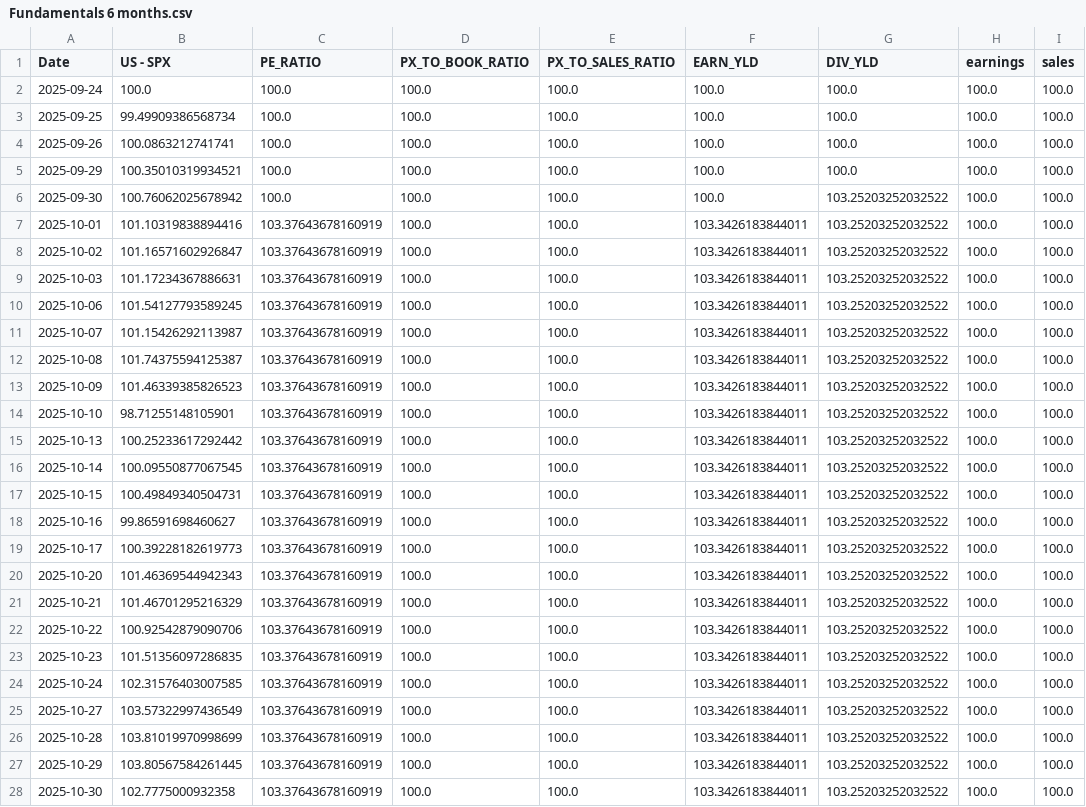
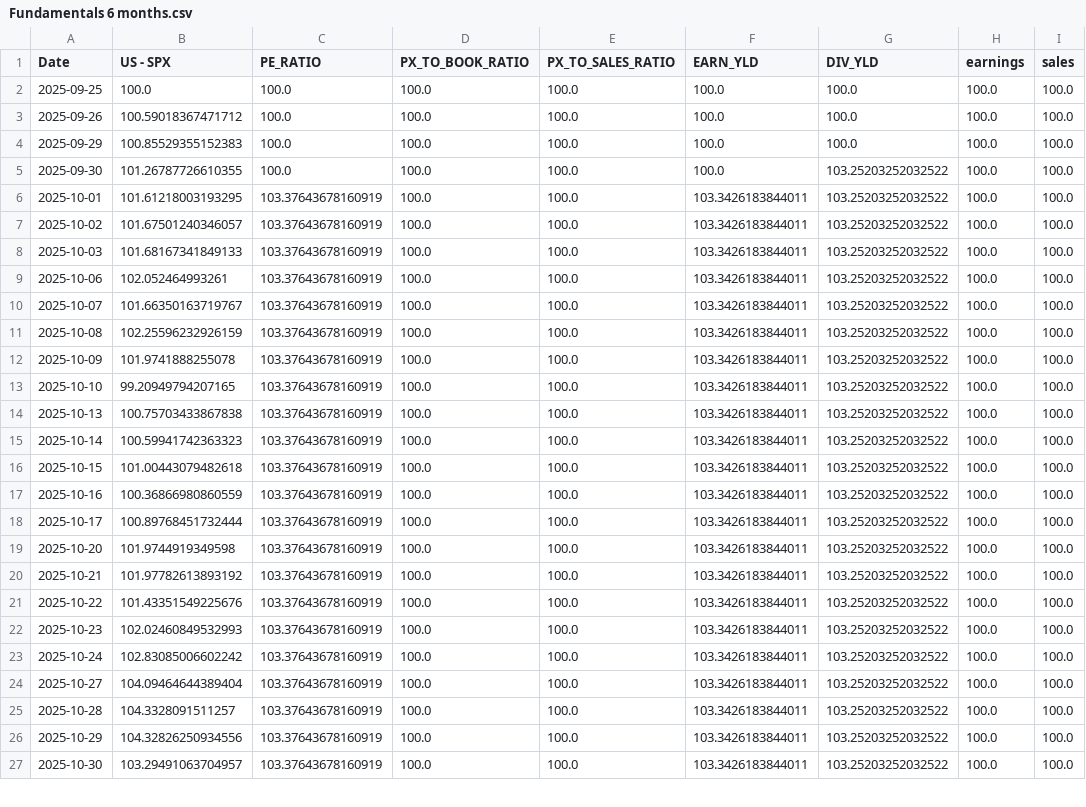
Before and after one commit to WilsonLok1226/datawrapper-csv, a CSV file: Fundamentals 6 months.csv, drawn as a sheet; only a part is shown; the diff covers the shown part only.

Commit message:
Auto-update CSV with latest sales data

```diff
--- a/Fundamentals 6 months.csv
+++ b/Fundamentals 6 months.csv
@@ -1,28 +1,27 @@
 Date,US - SPX,PE_RATIO,PX_TO_BOOK_RATIO,PX_TO_SALES_RATIO,EARN_YLD,DIV_YLD,earnings,sales
-2025-09-24,100.0,100.0,100.0,100.0,100.0,100.0,100.0,100.0
-2025-09-25,99.49909386568734,100.0,100.0,100.0,100.0,100.0,100.0,100.0
-2025-09-26,100.0863212741741,100.0,100.0,100.0,100.0,100.0,100.0,100.0
-2025-09-29,100.35010319934521,100.0,100.0,100.0,100.0,100.0,100.0,100.0
-2025-09-30,100.76062025678942,100.0,100.0,100.0,100.0,103.25203252032522,100.0,100.0
-2025-10-01,101.10319838894416,103.37643678160919,100.0,100.0,103.3426183844011,103.25203252032522,100.0,100.0
-2025-10-02,101.16571602926847,103.37643678160919,100.0,100.0,103.3426183844011,103.25203252032522,100.0,100.0
-2025-10-03,101.17234367886631,103.37643678160919,100.0,100.0,103.3426183844011,103.25203252032522,100.0,100.0
-2025-10-06,101.54127793589245,103.37643678160919,100.0,100.0,103.3426183844011,103.25203252032522,100.0,100.0
-2025-10-07,101.15426292113987,103.37643678160919,100.0,100.0,103.3426183844011,103.25203252032522,100.0,100.0
-2025-10-08,101.74375594125387,103.37643678160919,100.0,100.0,103.3426183844011,103.25203252032522,100.0,100.0
-2025-10-09,101.46339385826523,103.37643678160919,100.0,100.0,103.3426183844011,103.25203252032522,100.0,100.0
-2025-10-10,98.71255148105901,103.37643678160919,100.0,100.0,103.3426183844011,103.25203252032522,100.0,100.0
-2025-10-13,100.25233617292442,103.37643678160919,100.0,100.0,103.3426183844011,103.25203252032522,100.0,100.0
-2025-10-14,100.09550877067545,103.37643678160919,100.0,100.0,103.3426183844011,103.25203252032522,100.0,100.0
-2025-10-15,100.49849340504731,103.37643678160919,100.0,100.0,103.3426183844011,103.25203252032522,100.0,100.0
-2025-10-16,99.86591698460627,103.37643678160919,100.0,100.0,103.3426183844011,103.25203252032522,100.0,100.0
-2025-10-17,100.39228182619773,103.37643678160919,100.0,100.0,103.3426183844011,103.25203252032522,100.0,100.0
-2025-10-20,101.46369544942343,103.37643678160919,100.0,100.0,103.3426183844011,103.25203252032522,100.0,100.0
-2025-10-21,101.46701295216329,103.37643678160919,100.0,100.0,103.3426183844011,103.25203252032522,100.0,100.0
-2025-10-22,100.92542879090706,103.37643678160919,100.0,100.0,103.3426183844011,103.25203252032522,100.0,100.0
-2025-10-23,101.51356097286835,103.37643678160919,100.0,100.0,103.3426183844011,103.25203252032522,100.0,100.0
-2025-10-24,102.31576403007585,103.37643678160919,100.0,100.0,103.3426183844011,103.25203252032522,100.0,100.0
-2025-10-27,103.57322997436549,103.37643678160919,100.0,100.0,103.3426183844011,103.25203252032522,100.0,100.0
-2025-10-28,103.81019970998699,103.37643678160919,100.0,100.0,103.3426183844011,103.25203252032522,100.0,100.0
-2025-10-29,103.80567584261445,103.37643678160919,100.0,100.0,103.3426183844011,103.25203252032522,100.0,100.0
-2025-10-30,102.7775000932358,103.37643678160919,100.0,100.0,103.3426183844011,103.25203252032522,100.0,100.0
+2025-09-25,100.0,100.0,100.0,100.0,100.0,100.0,100.0,100.0
+2025-09-26,100.59018367471712,100.0,100.0,100.0,100.0,100.0,100.0,100.0
+2025-09-29,100.85529355152383,100.0,100.0,100.0,100.0,100.0,100.0,100.0
+2025-09-30,101.26787726610355,100.0,100.0,100.0,100.0,103.25203252032522,100.0,100.0
+2025-10-01,101.61218003193295,103.37643678160919,100.0,100.0,103.3426183844011,103.25203252032522,100.0,100.0
+2025-10-02,101.67501240346057,103.37643678160919,100.0,100.0,103.3426183844011,103.25203252032522,100.0,100.0
+2025-10-03,101.68167341849133,103.37643678160919,100.0,100.0,103.3426183844011,103.25203252032522,100.0,100.0
+2025-10-06,102.052464993261,103.37643678160919,100.0,100.0,103.3426183844011,103.25203252032522,100.0,100.0
+2025-10-07,101.66350163719767,103.37643678160919,100.0,100.0,103.3426183844011,103.25203252032522,100.0,100.0
+2025-10-08,102.25596232926159,103.37643678160919,100.0,100.0,103.3426183844011,103.25203252032522,100.0,100.0
+2025-10-09,101.9741888255078,103.37643678160919,100.0,100.0,103.3426183844011,103.25203252032522,100.0,100.0
+2025-10-10,99.20949794207165,103.37643678160919,100.0,100.0,103.3426183844011,103.25203252032522,100.0,100.0
+2025-10-13,100.75703433867838,103.37643678160919,100.0,100.0,103.3426183844011,103.25203252032522,100.0,100.0
+2025-10-14,100.59941742363323,103.37643678160919,100.0,100.0,103.3426183844011,103.25203252032522,100.0,100.0
+2025-10-15,101.00443079482618,103.37643678160919,100.0,100.0,103.3426183844011,103.25203252032522,100.0,100.0
+2025-10-16,100.36866980860559,103.37643678160919,100.0,100.0,103.3426183844011,103.25203252032522,100.0,100.0
+2025-10-17,100.89768451732444,103.37643678160919,100.0,100.0,103.3426183844011,103.25203252032522,100.0,100.0
+2025-10-20,101.9744919349598,103.37643678160919,100.0,100.0,103.3426183844011,103.25203252032522,100.0,100.0
+2025-10-21,101.97782613893192,103.37643678160919,100.0,100.0,103.3426183844011,103.25203252032522,100.0,100.0
+2025-10-22,101.43351549225676,103.37643678160919,100.0,100.0,103.3426183844011,103.25203252032522,100.0,100.0
+2025-10-23,102.02460849532993,103.37643678160919,100.0,100.0,103.3426183844011,103.25203252032522,100.0,100.0
+2025-10-24,102.83085006602242,103.37643678160919,100.0,100.0,103.3426183844011,103.25203252032522,100.0,100.0
+2025-10-27,104.09464644389404,103.37643678160919,100.0,100.0,103.3426183844011,103.25203252032522,100.0,100.0
+2025-10-28,104.3328091511257,103.37643678160919,100.0,100.0,103.3426183844011,103.25203252032522,100.0,100.0
+2025-10-29,104.32826250934556,103.37643678160919,100.0,100.0,103.3426183844011,103.25203252032522,100.0,100.0
+2025-10-30,103.29491063704957,103.37643678160919,100.0,100.0,103.3426183844011,103.25203252032522,100.0,100.0
```
Also changed, not shown: 2 added rows and 107 edited cells elsewhere in this file.
